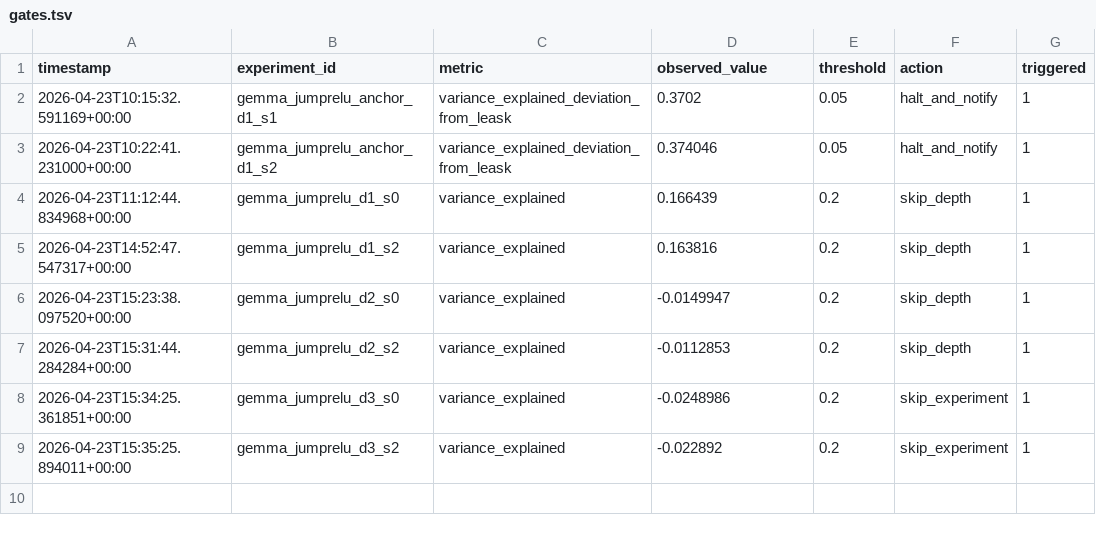
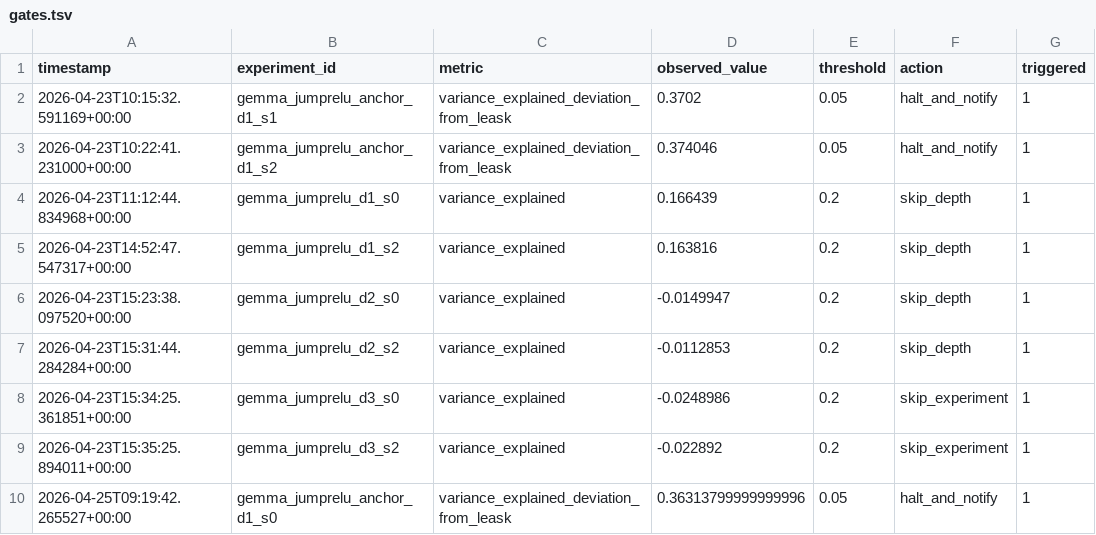
Before and after one commit to aragorn-w/sae-recursive-depth, a TSV file: experiments/gates.tsv, drawn as a sheet; the diff names each change by its address in the sheet, - before the commit and + after, or states it on an @@ line.

```diff
--- a/experiments/gates.tsv
+++ b/experiments/gates.tsv
+row 10: 2026-04-25T09:19:42.265527+00:00 | gemma_jumprelu_anchor_d1_s0 | variance_explained_deviation_from_leask | 0.36313799999999996 | 0.05 | halt_and_notify | 1
```
Also changed, not shown: experiments/results.tsv, 1 other file.
